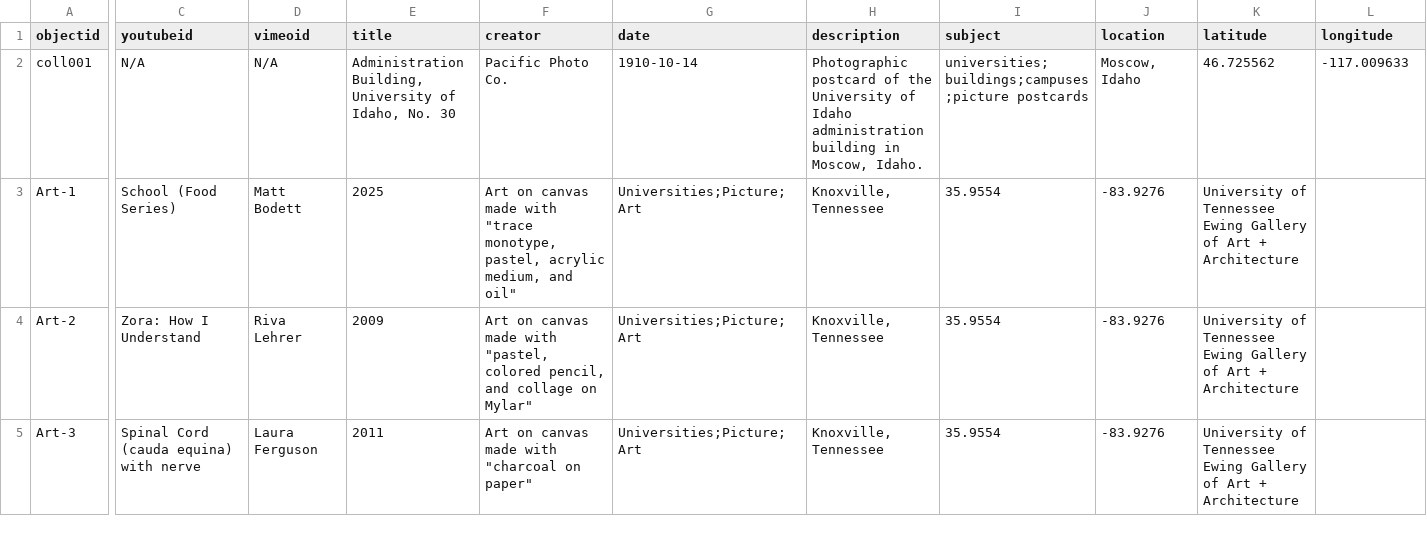
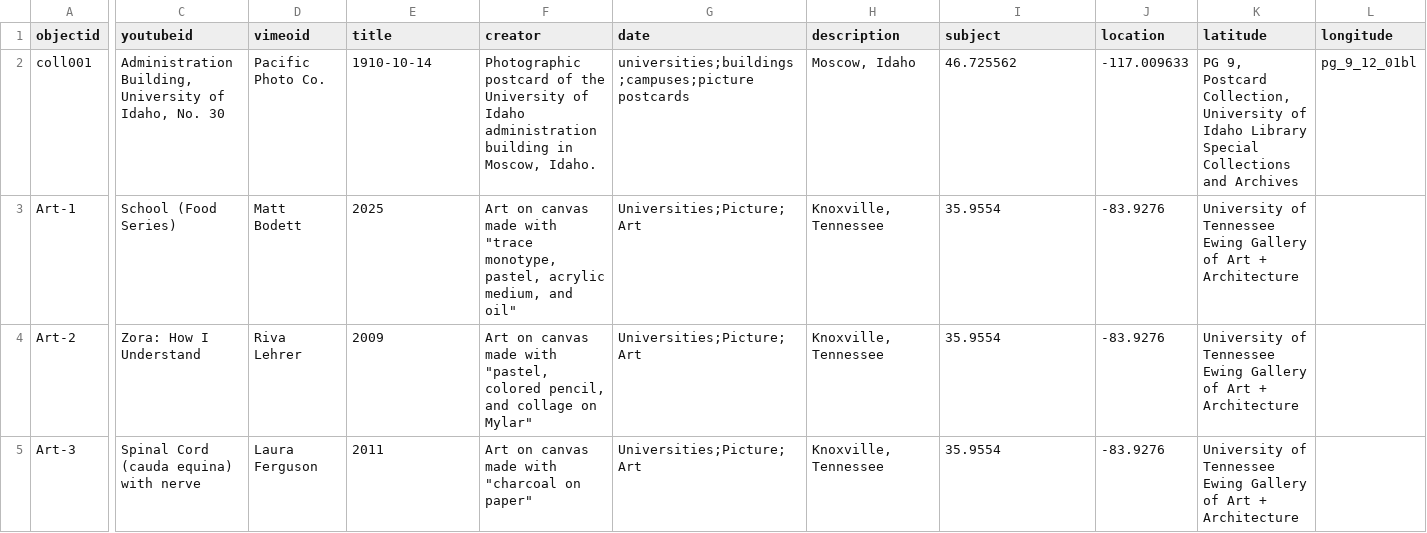
Before and after one commit to WilliamLMorrison/ewing-cbcopy, a CSV file: _data/Morrison-Ewing.csv, drawn as a sheet; only a part is shown, gaps mark what is left out; the diff covers the shown part only; the diff names each change by its address in the sheet, - before the commit and + after, or states it on an @@ line.

Commit message:
Update CSV file with new data entries

```diff
--- a/_data/Morrison-Ewing.csv
+++ b/_data/Morrison-Ewing.csv
-C2 (youtubeid): N/A
+C2 (youtubeid): Administration Building, University of Idaho, No. 30
-D2 (vimeoid): N/A
+D2 (vimeoid): Pacific Photo Co.
-E2 (title): Administration Building, University of Idaho, No. 30
+E2 (title): 1910-10-14
-F2 (creator): Pacific Photo Co.
+F2 (creator): Photographic postcard of the University of Idaho administration building in Moscow, Idaho.
-G2 (date): 1910-10-14
+G2 (date): universities;buildings;campuses;picture postcards
-H2 (description): Photographic postcard of the University of Idaho administration building in Moscow, Idaho.
+H2 (description): Moscow, Idaho
-I2 (subject): universities;buildings;campuses;picture postcards
+I2 (subject): 46.725562
-J2 (location): Moscow, Idaho
+J2 (location): -117.009633
-K2 (latitude): 46.725562
+K2 (latitude): PG 9, Postcard Collection, University of Idaho Library Special Collections and Archives
-L2 (longitude): -117.009633
+L2 (longitude): pg_9_12_01bl
```
Also changed, not shown: 7 edited cells elsewhere in this file.
